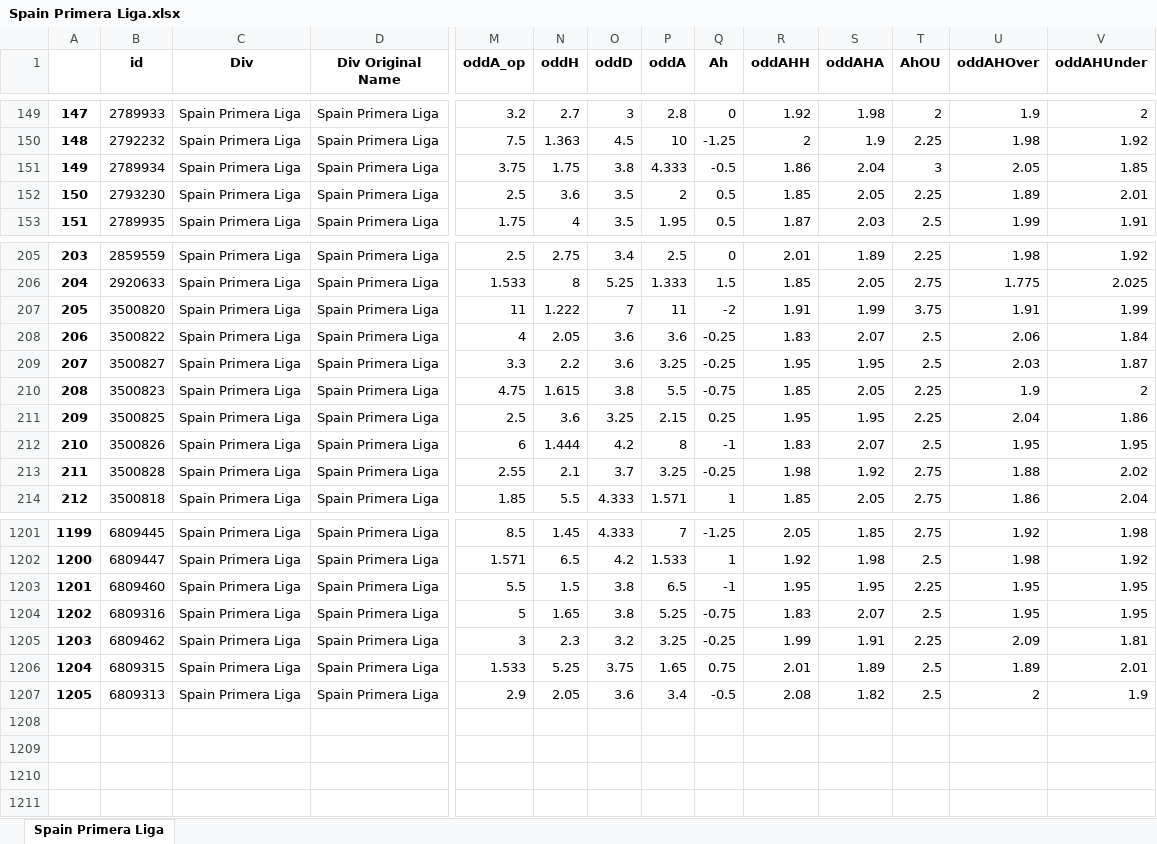
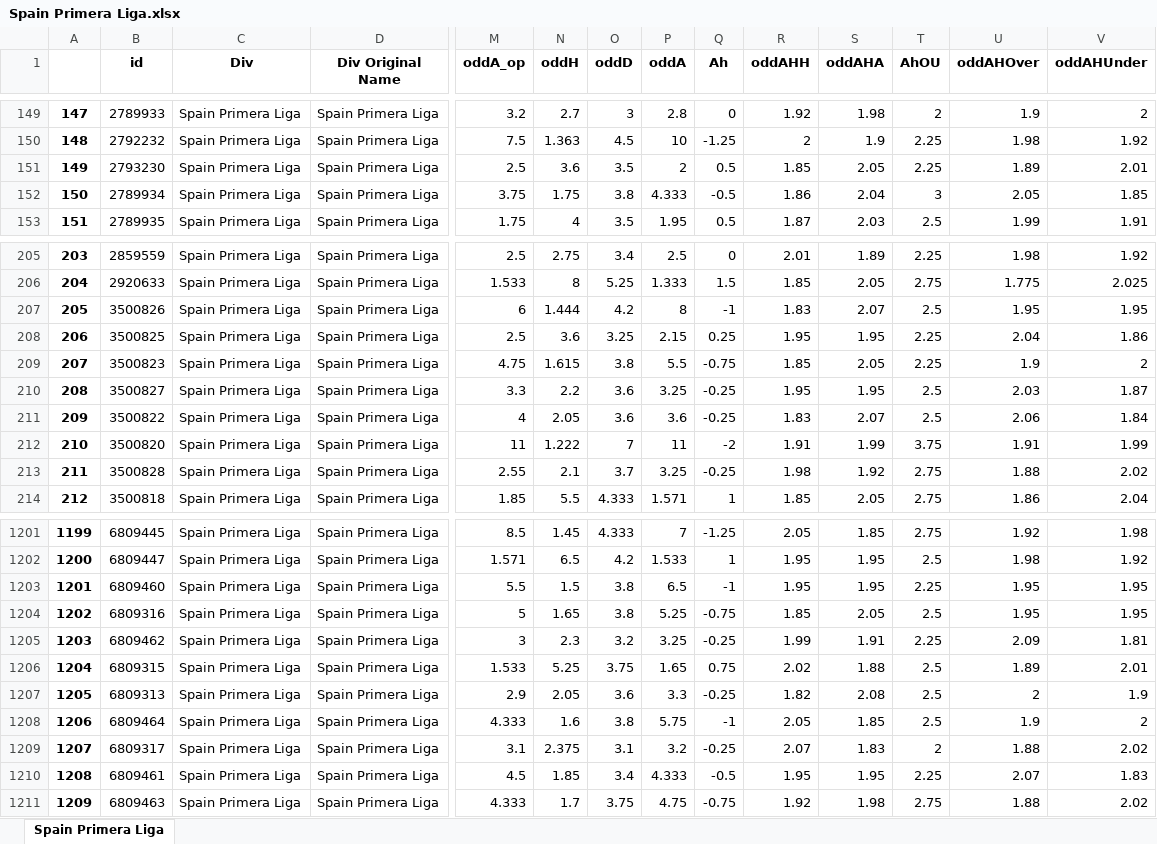
Before and after one commit to pedrogxbet/footdata, an Excel workbook: Spain Primera Liga/Spain Primera Liga.xlsx, sheet Spain Primera Liga, drawn as a sheet; only a part is shown, gaps mark what is left out; values as stored, in another font and other column widths than the file's, no borders; addresses are those after the commit; rows hold the shown columns only; the diff covers the shown part only; the diff names each change by its address in the sheet, - before the commit and + after, or states it on an @@ line.

```diff
--- a/Spain Primera Liga/Spain Primera Liga.xlsx (sheet Spain Primera Liga)
+++ b/Spain Primera Liga/Spain Primera Liga.xlsx (sheet Spain Primera Liga)
@@ row 152 moved to row 151: 149 @@
@@ column A renumbered between rows 152 and 1171 @@
@@ row 212 moved to row 207: 205 @@
@@ row 211 moved to row 208: 206 @@
@@ row 210 moved to row 209: 207 @@
@@ row 209 moved to row 210: 208 @@
@@ row 208 moved to row 211: 209 @@
-R1202 (oddAHH): 1.92
+R1202 (oddAHH): 1.95
-S1202 (oddAHA): 1.98
+S1202 (oddAHA): 1.95
-R1204 (oddAHH): 1.83
+R1204 (oddAHH): 1.85
-S1204 (oddAHA): 2.07
+S1204 (oddAHA): 2.05
-R1206 (oddAHH): 2.01
+R1206 (oddAHH): 2.02
-S1206 (oddAHA): 1.89
+S1206 (oddAHA): 1.88
-P1207 (oddA): 3.4
+P1207 (oddA): 3.3
-Q1207 (Ah): -0.5
+Q1207 (Ah): -0.25
-R1207 (oddAHH): 2.08
+R1207 (oddAHH): 1.82
-S1207 (oddAHA): 1.82
+S1207 (oddAHA): 2.08
+row 1208: 1206 | 6809464 | Spain Primera Liga | Spain Primera Liga | 4.333 | 1.6 | 3.8 | 5.75 | -1 | 2.05 | 1.85 | 2.5 | 1.9 | 2
+row 1209: 1207 | 6809317 | Spain Primera Liga | Spain Primera Liga | 3.1 | 2.375 | 3.1 | 3.2 | -0.25 | 2.07 | 1.83 | 2 | 1.88 | 2.02
+row 1210: 1208 | 6809461 | Spain Primera Liga | Spain Primera Liga | 4.5 | 1.85 | 3.4 | 4.333 | -0.5 | 1.95 | 1.95 | 2.25 | 2.07 | 1.83
+row 1211: 1209 | 6809463 | Spain Primera Liga | Spain Primera Liga | 4.333 | 1.7 | 3.75 | 4.75 | -0.75 | 1.92 | 1.98 | 2.75 | 1.88 | 2.02
```
Also changed, not shown: 26 moved rows and 31 edited cells elsewhere in this sheet, England Premier League/England Premier League.xlsx, France Ligue 1/France Ligue 1.xlsx, 21 other files.
